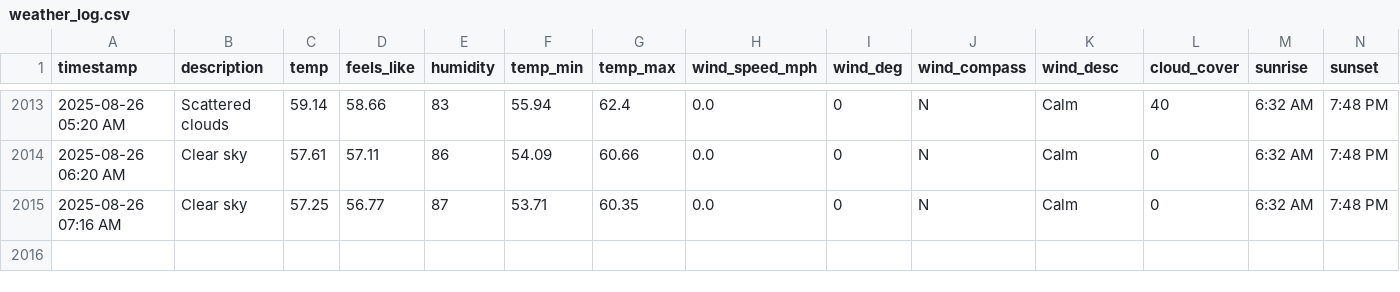
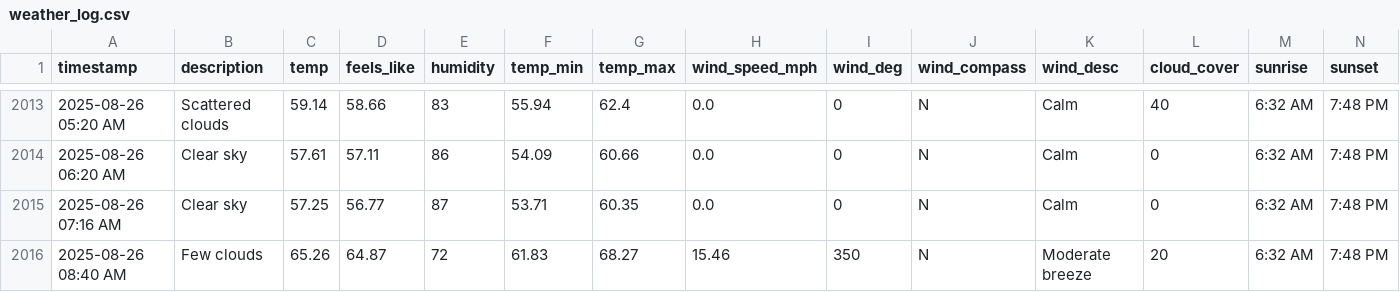
Before and after one commit to bgiesy/weathdash, a CSV file: weather_log.csv, drawn as a sheet; only a part is shown, gaps mark what is left out; rows hold the shown columns only; the diff names each change by its address in the sheet, - before the commit and + after, or states it on an @@ line.

```diff
--- a/weather_log.csv
+++ b/weather_log.csv
+row 2016: 2025-08-26 08:40 AM | Few clouds | 65.26 | 64.87 | 72 | 61.83 | 68.27 | 15.46 | 350 | N | Moderate breeze | 20 | 6:32 AM | 7:48 PM
```
